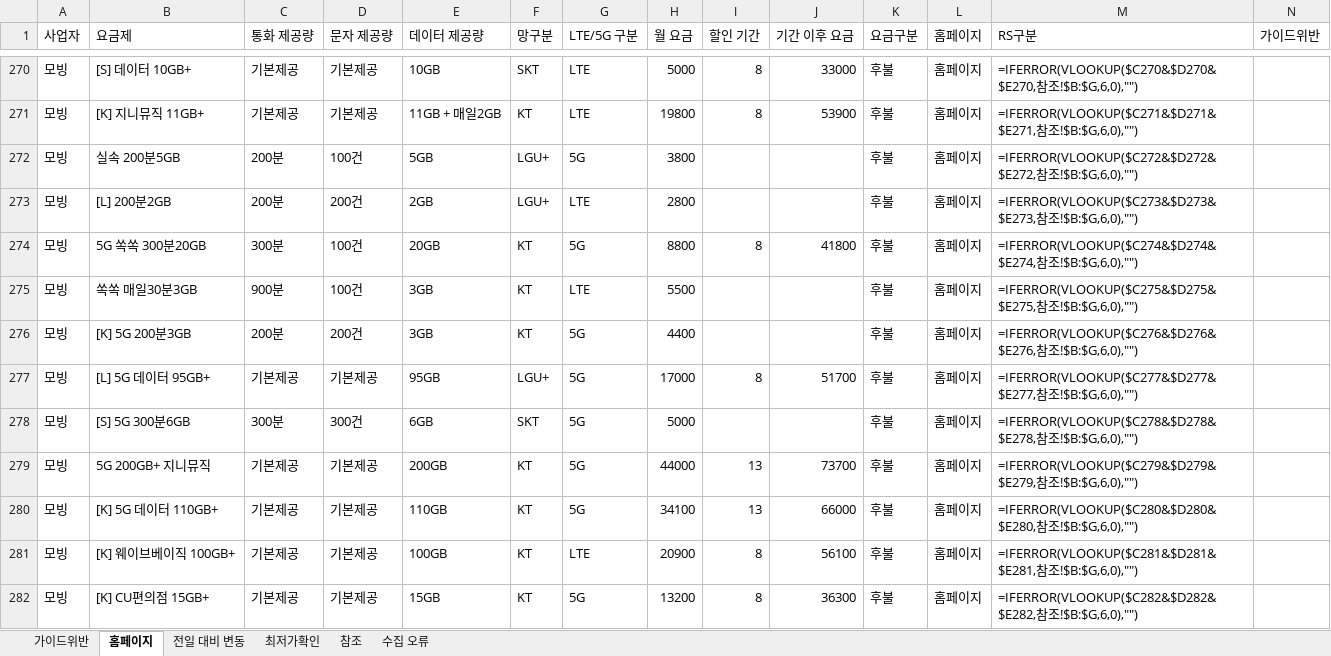
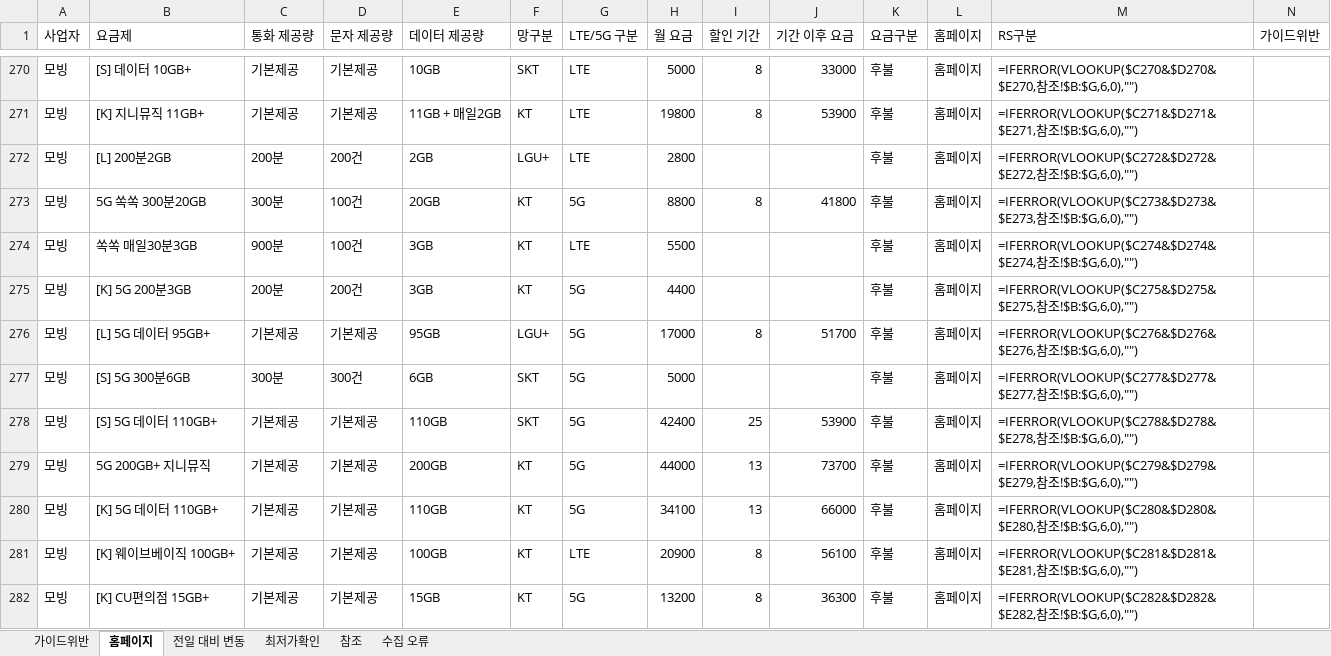
Before and after one commit to kjch444-sketchs/homepage_crawl, an Excel workbook: history/latest.xlsx, sheet 홈페이지, drawn as a sheet; only a part is shown, gaps mark what is left out; values as stored, in another font and other column widths than the file's, no borders; formulas without a stored value are shown as written; removed rows and columns are numbered as before the commit, all else as after; the diff covers the shown part only; the diff names each change by its address in the sheet, - before the commit and + after, or states it on an @@ line.

```diff
--- a/history/latest.xlsx (sheet 홈페이지)
+++ b/history/latest.xlsx (sheet 홈페이지)
-row 272: 모빙 | 실속 200분5GB | 200분 | 100건 | 5GB | LGU+ | 5G | 3800 |  |  | 후불 | 홈페이지 | =IFERROR(VLOOKUP($C272&$D272&$E272,참조!$B:$G,6,0),"")
-M272 (RS구분): =IFERROR(VLOOKUP($C273&$D273&$E273,참조…
+M272 (RS구분): =IFERROR(VLOOKUP($C272&$D272&$E272,참조…
-M273 (RS구분): =IFERROR(VLOOKUP($C274&$D274&$E274,참조…
+M273 (RS구분): =IFERROR(VLOOKUP($C273&$D273&$E273,참조…
-M274 (RS구분): =IFERROR(VLOOKUP($C275&$D275&$E275,참조…
+M274 (RS구분): =IFERROR(VLOOKUP($C274&$D274&$E274,참조…
-M275 (RS구분): =IFERROR(VLOOKUP($C276&$D276&$E276,참조…
+M275 (RS구분): =IFERROR(VLOOKUP($C275&$D275&$E275,참조…
-M276 (RS구분): =IFERROR(VLOOKUP($C277&$D277&$E277,참조…
+M276 (RS구분): =IFERROR(VLOOKUP($C276&$D276&$E276,참조…
-M277 (RS구분): =IFERROR(VLOOKUP($C278&$D278&$E278,참조…
+M277 (RS구분): =IFERROR(VLOOKUP($C277&$D277&$E277,참조…
+row 278: 모빙 | [S] 5G 데이터 110GB+ | 기본제공 | 기본제공 | 110GB | SKT | 5G | 42400 | 25 | 53900 | 후불 | 홈페이지 | =IFERROR(VLOOKUP($C278&$D278&$E278,참조!$B:$G,6,0),"")
```
Also changed, not shown: 9 added rows, 9 removed rows and 67 edited cells elsewhere in this sheet, sheet 전일 대비 변동, 1 other file.
